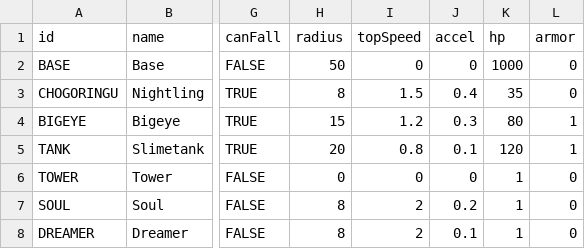
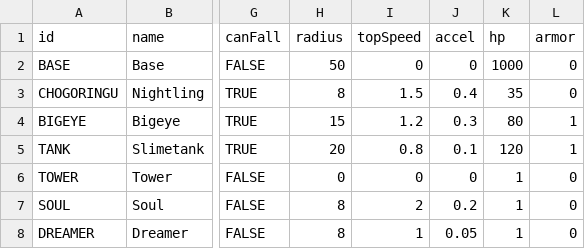
Before and after one commit to NunoDasNeves/dreaminvaders-game, a CSV file: data/unit.csv, drawn as a sheet; only a part is shown, gaps mark what is left out; the diff names each change by its address in the sheet, - before the commit and + after, or states it on an @@ line.

```diff
--- a/data/unit.csv
+++ b/data/unit.csv
-I8 (topSpeed): 2
+I8 (topSpeed): 1
-J8 (accel): 0.1
+J8 (accel): 0.05
```
Also changed, not shown: 4 other files.
